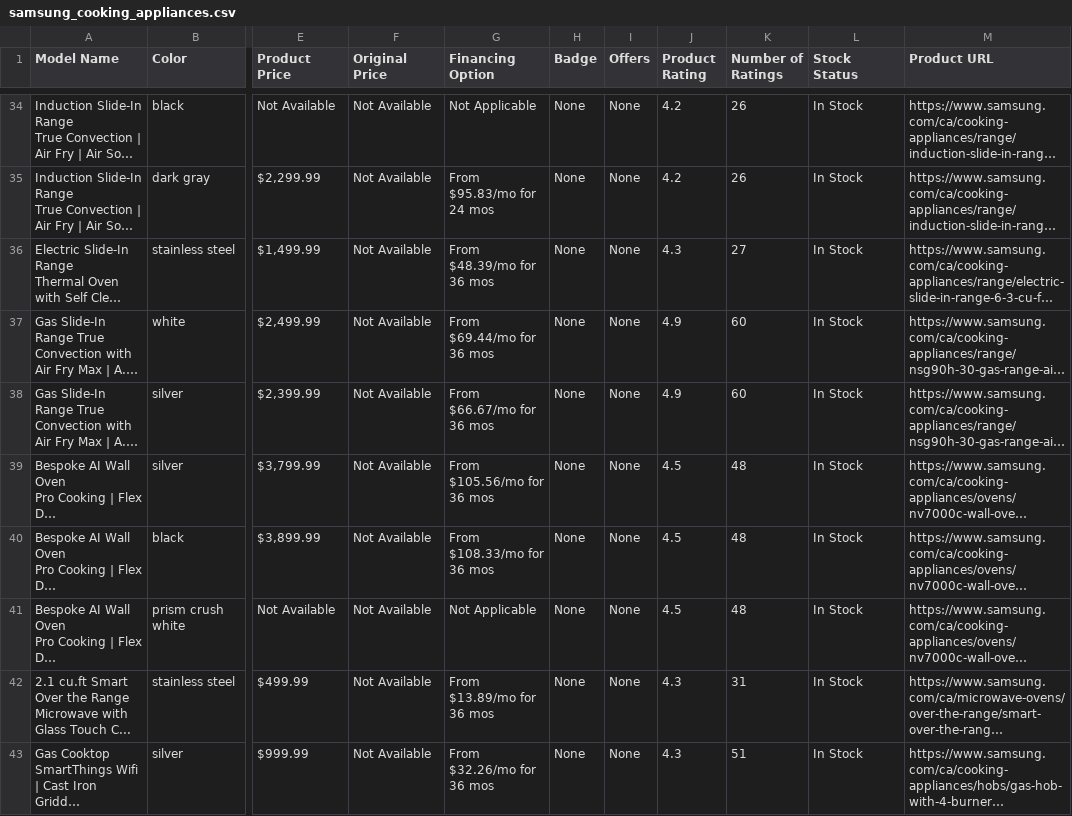
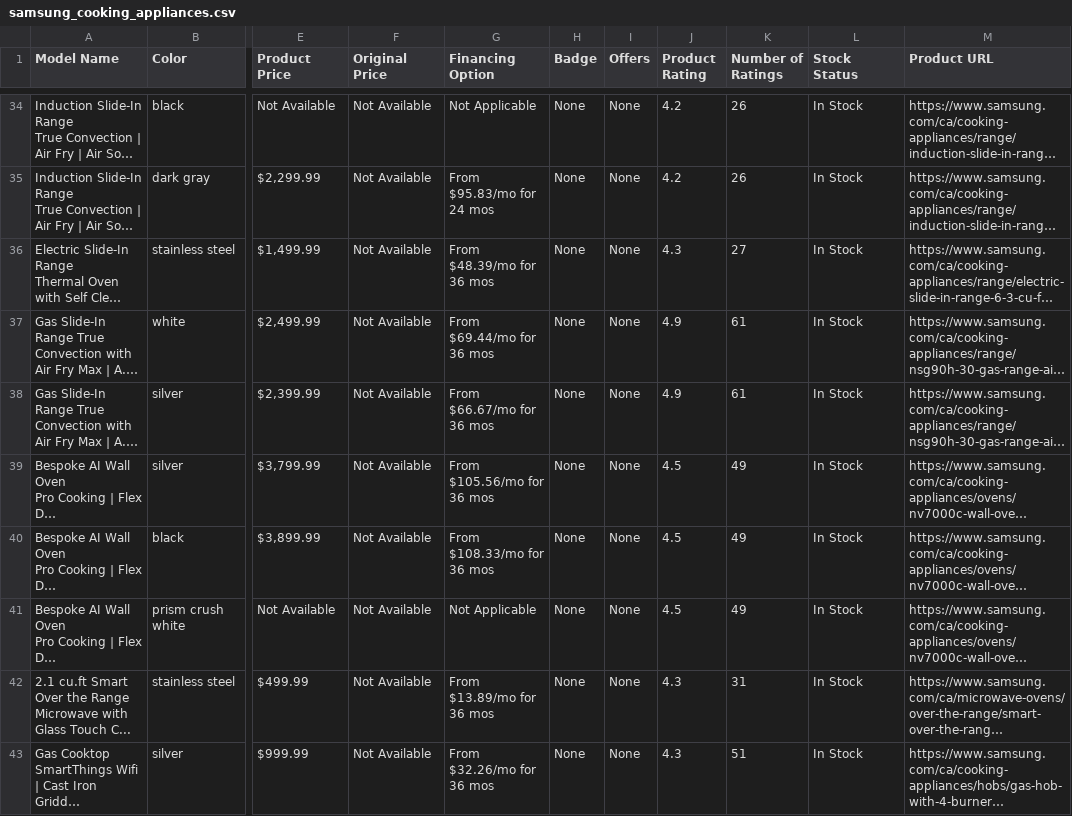
Before and after one commit to evrankos/samsung-web-scraping, a CSV file: scraped_data/Cooking_Appliances/samsung_cooking_appliances.csv, drawn as a sheet; only a part is shown, gaps mark what is left out; long unchanged cells end in …; the diff covers the shown part only; the diff names each change by its address in the sheet, - before the commit and + after, or states it on an @@ line.

```diff
--- a/scraped_data/Cooking_Appliances/samsung_cooking_appliances.csv
+++ b/scraped_data/Cooking_Appliances/samsung_cooking_appliances.csv
-K37:K38 (Number of Ratings): 60
+K37:K38 (Number of Ratings): 61
-K39:K41 (Number of Ratings): 48
+K39:K41 (Number of Ratings): 49
```
Also changed, not shown: 1 added row, 1 removed row, 2 moved rows and 23 edited cells elsewhere in this file, scraped_data/Computers/samsung_computers.csv, scraped_data/Monitors/samsung_monitors.csv, 10 other files.
